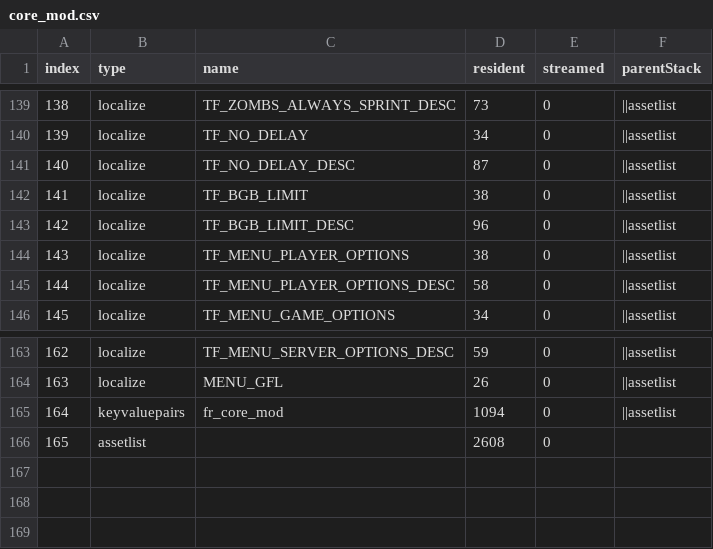
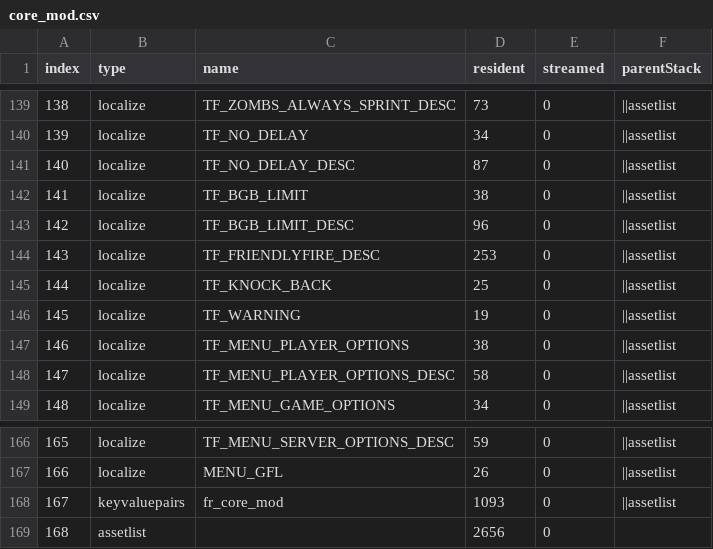
Before and after one commit to Loyalists/gflt7, a CSV file: mods/gfl/zone_source/french/assetinfo/core_mod.csv, drawn as a sheet; only a part is shown, gaps mark what is left out; addresses are those after the commit; the diff names each change by its address in the sheet, - before the commit and + after, or states it on an @@ line.

```diff
--- a/mods/gfl/zone_source/french/assetinfo/core_mod.csv
+++ b/mods/gfl/zone_source/french/assetinfo/core_mod.csv
+row 144: 143 | localize | TF_FRIENDLYFIRE_DESC | 253 | 0 | ||assetlist
+row 145: 144 | localize | TF_KNOCK_BACK | 25 | 0 | ||assetlist
+row 146: 145 | localize | TF_WARNING | 19 | 0 | ||assetlist
@@ column A (index) renumbered from row 147 down @@
-D168 (resident): 1094
+D168 (resident): 1093
-D169 (resident): 2608
+D169 (resident): 2656
```
Also changed, not shown: mods/gfl/zone_source/english/assetinfo/core_mod.csv, mods/gfl/zone_source/englisharabic/assetinfo/core_mod.csv, 54 other files.
